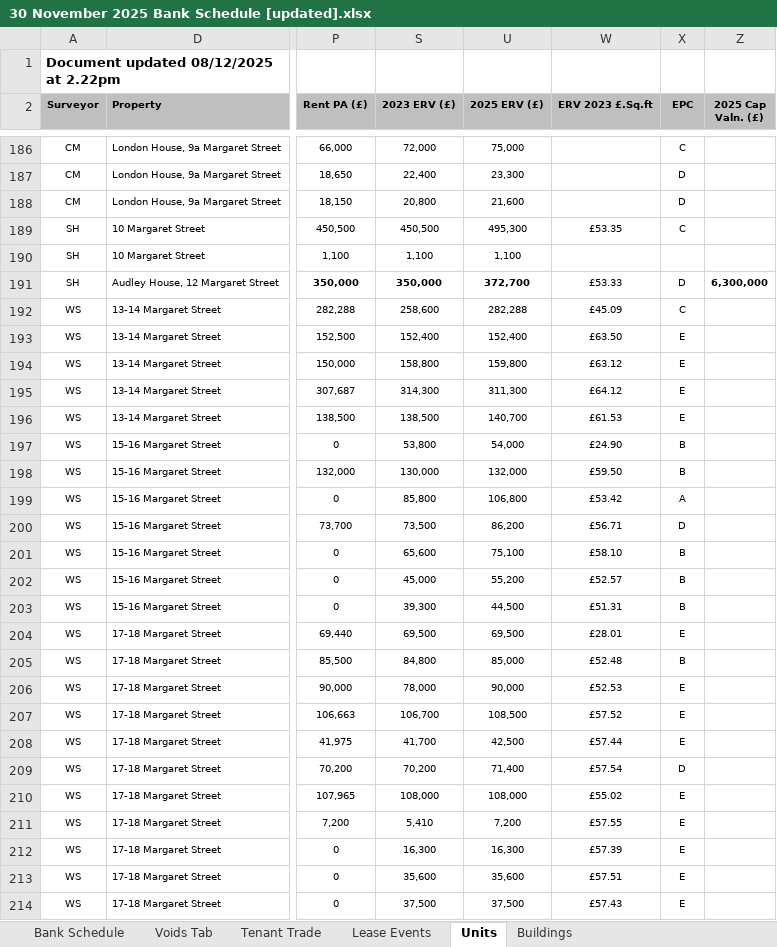
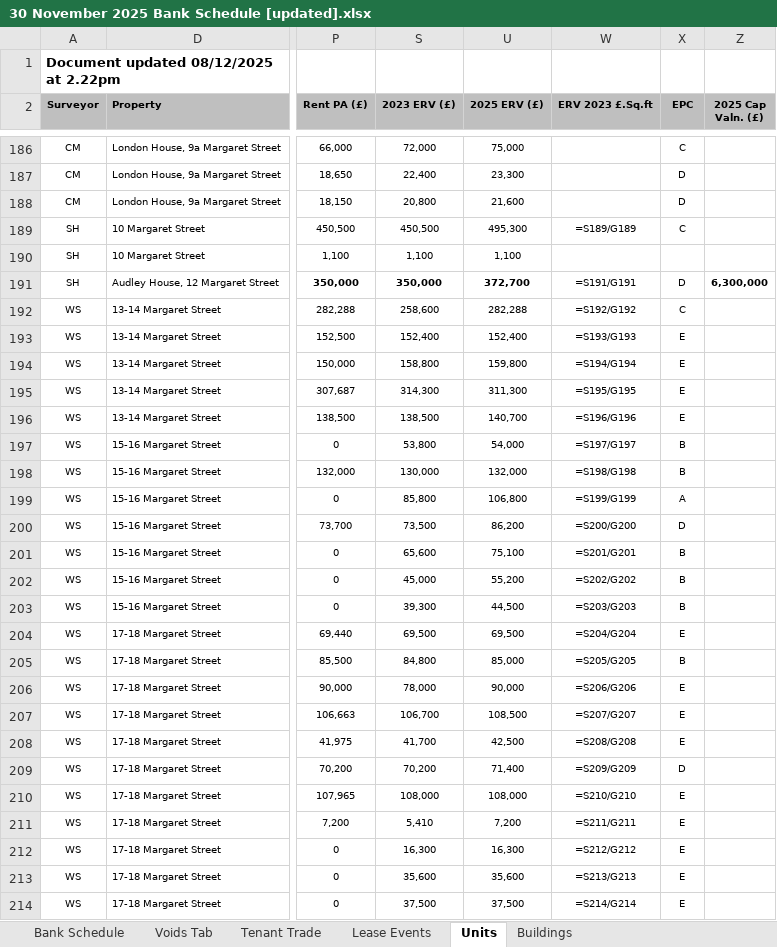
Before and after one commit to simoPh83/bankScheduleSanitizer, an Excel workbook: data/30 November 2025 Bank Schedule [updated].xlsx, sheet Units, drawn as a sheet; only a part is shown, gaps mark what is left out; values as stored, in another font and other column widths than the file's, no borders; formulas without a stored value are shown as written; the diff covers the shown part only; the diff names each change by its address in the sheet, - before the commit and + after, or states it on an @@ line.

Commit message:
updated Let units programmatically

```diff
--- a/data/30 November 2025 Bank Schedule [updated].xlsx (sheet Units)
+++ b/data/30 November 2025 Bank Schedule [updated].xlsx (sheet Units)
-W189 (ERV 2023 £.Sq.ft): £53.35
+W189 (ERV 2023 £.Sq.ft): =S189/G189
-W191 (ERV 2023 £.Sq.ft): £53.33
+W191 (ERV 2023 £.Sq.ft): =S191/G191
-W192 (ERV 2023 £.Sq.ft): £45.09
+W192 (ERV 2023 £.Sq.ft): =S192/G192
-W193 (ERV 2023 £.Sq.ft): £63.50
+W193 (ERV 2023 £.Sq.ft): =S193/G193
-W194 (ERV 2023 £.Sq.ft): £63.12
+W194 (ERV 2023 £.Sq.ft): =S194/G194
-W195 (ERV 2023 £.Sq.ft): £64.12
+W195 (ERV 2023 £.Sq.ft): =S195/G195
-W196 (ERV 2023 £.Sq.ft): £61.53
+W196 (ERV 2023 £.Sq.ft): =S196/G196
-W197 (ERV 2023 £.Sq.ft): £24.90
+W197 (ERV 2023 £.Sq.ft): =S197/G197
-W198 (ERV 2023 £.Sq.ft): £59.50
+W198 (ERV 2023 £.Sq.ft): =S198/G198
-W199 (ERV 2023 £.Sq.ft): £53.42
+W199 (ERV 2023 £.Sq.ft): =S199/G199
-W200 (ERV 2023 £.Sq.ft): £56.71
+W200 (ERV 2023 £.Sq.ft): =S200/G200
-W201 (ERV 2023 £.Sq.ft): £58.10
+W201 (ERV 2023 £.Sq.ft): =S201/G201
-W202 (ERV 2023 £.Sq.ft): £52.57
+W202 (ERV 2023 £.Sq.ft): =S202/G202
-W203 (ERV 2023 £.Sq.ft): £51.31
+W203 (ERV 2023 £.Sq.ft): =S203/G203
-W204 (ERV 2023 £.Sq.ft): £28.01
+W204 (ERV 2023 £.Sq.ft): =S204/G204
-W205 (ERV 2023 £.Sq.ft): £52.48
+W205 (ERV 2023 £.Sq.ft): =S205/G205
-W206 (ERV 2023 £.Sq.ft): £52.53
+W206 (ERV 2023 £.Sq.ft): =S206/G206
-W207 (ERV 2023 £.Sq.ft): £57.52
+W207 (ERV 2023 £.Sq.ft): =S207/G207
-W208 (ERV 2023 £.Sq.ft): £57.44
+W208 (ERV 2023 £.Sq.ft): =S208/G208
-W209 (ERV 2023 £.Sq.ft): £57.54
+W209 (ERV 2023 £.Sq.ft): =S209/G209
-W210 (ERV 2023 £.Sq.ft): £55.02
+W210 (ERV 2023 £.Sq.ft): =S210/G210
-W211 (ERV 2023 £.Sq.ft): £57.55
+W211 (ERV 2023 £.Sq.ft): =S211/G211
-W212 (ERV 2023 £.Sq.ft): £57.39
+W212 (ERV 2023 £.Sq.ft): =S212/G212
-W213 (ERV 2023 £.Sq.ft): £57.51
+W213 (ERV 2023 £.Sq.ft): =S213/G213
-W214 (ERV 2023 £.Sq.ft): £57.43
+W214 (ERV 2023 £.Sq.ft): =S214/G214
```
Also changed, not shown: 355 edited cells elsewhere in this sheet, sheet Voids Tab, sheet Bank Schedule, sheet Lease Events, sheet Buildings, hidden cells, charts or pictures, 8 other files.
